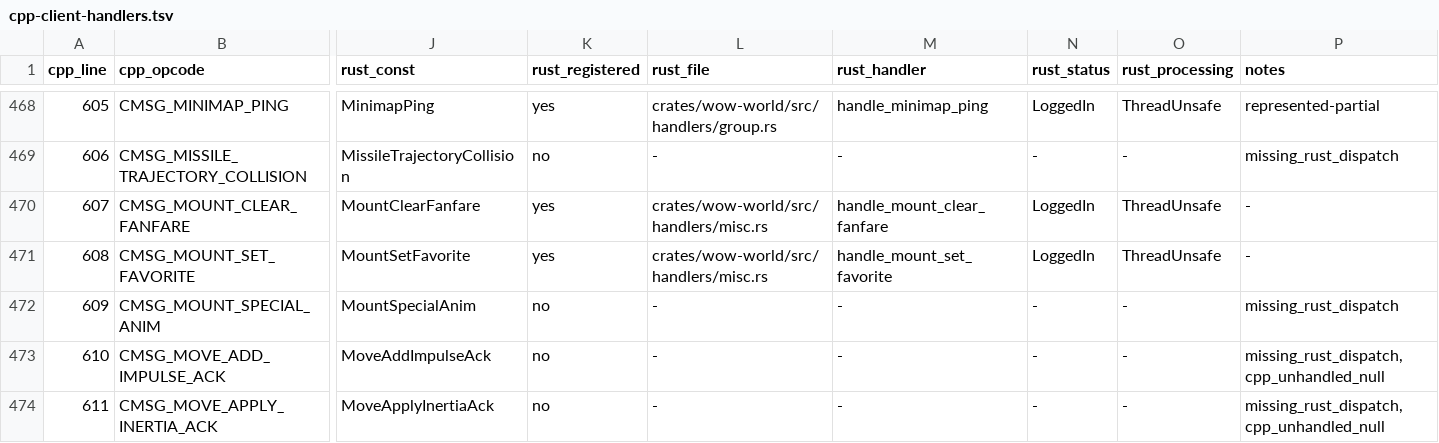
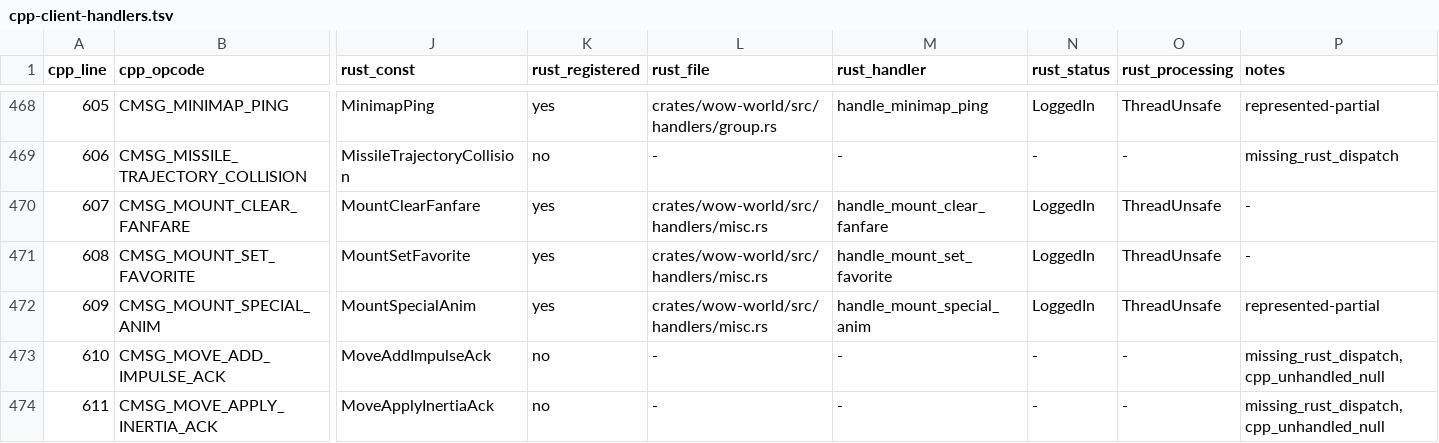
Before and after one commit to idairfguido/rustycore, a TSV file: docs/migration/inventory/cpp-client-handlers.tsv, drawn as a sheet; only a part is shown, gaps mark what is left out; the diff names each change by its address in the sheet, - before the commit and + after, or states it on an @@ line.

Commit message:
Implement mount special animation handler

```diff
--- a/docs/migration/inventory/cpp-client-handlers.tsv
+++ b/docs/migration/inventory/cpp-client-handlers.tsv
-K472 (rust_registered): no
+K472 (rust_registered): yes
-L472 (rust_file): -
+L472 (rust_file): crates/wow-world/src/handlers/misc.rs
-M472 (rust_handler): -
+M472 (rust_handler): handle_mount_special_anim
-N472 (rust_status): -
+N472 (rust_status): LoggedIn
-O472 (rust_processing): -
+O472 (rust_processing): ThreadUnsafe
-P472 (notes): missing_rust_dispatch
+P472 (notes): represented-partial
```
Also changed, not shown: docs/migration/inventory/r3-opcodes-registry.tsv, 8 other files.
